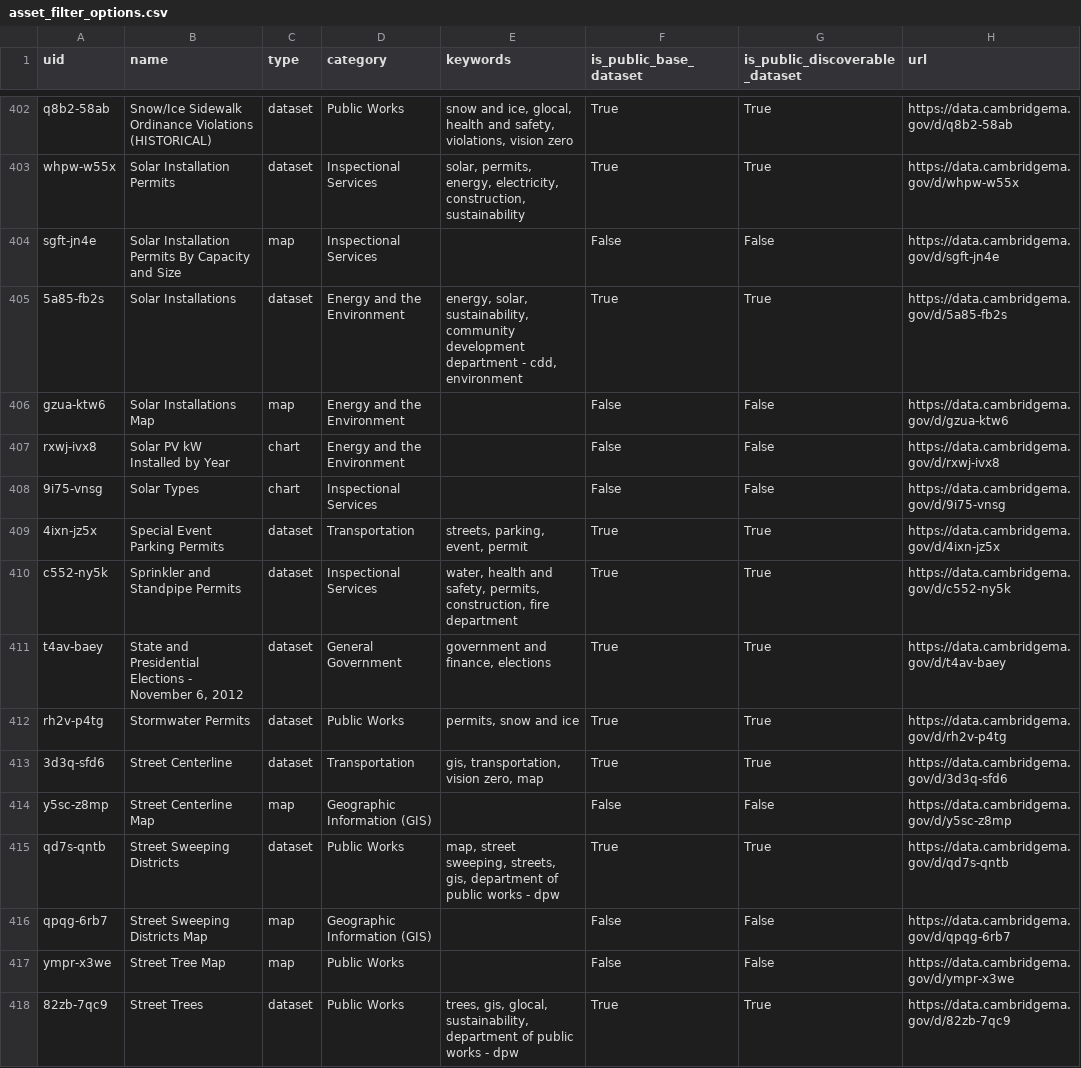
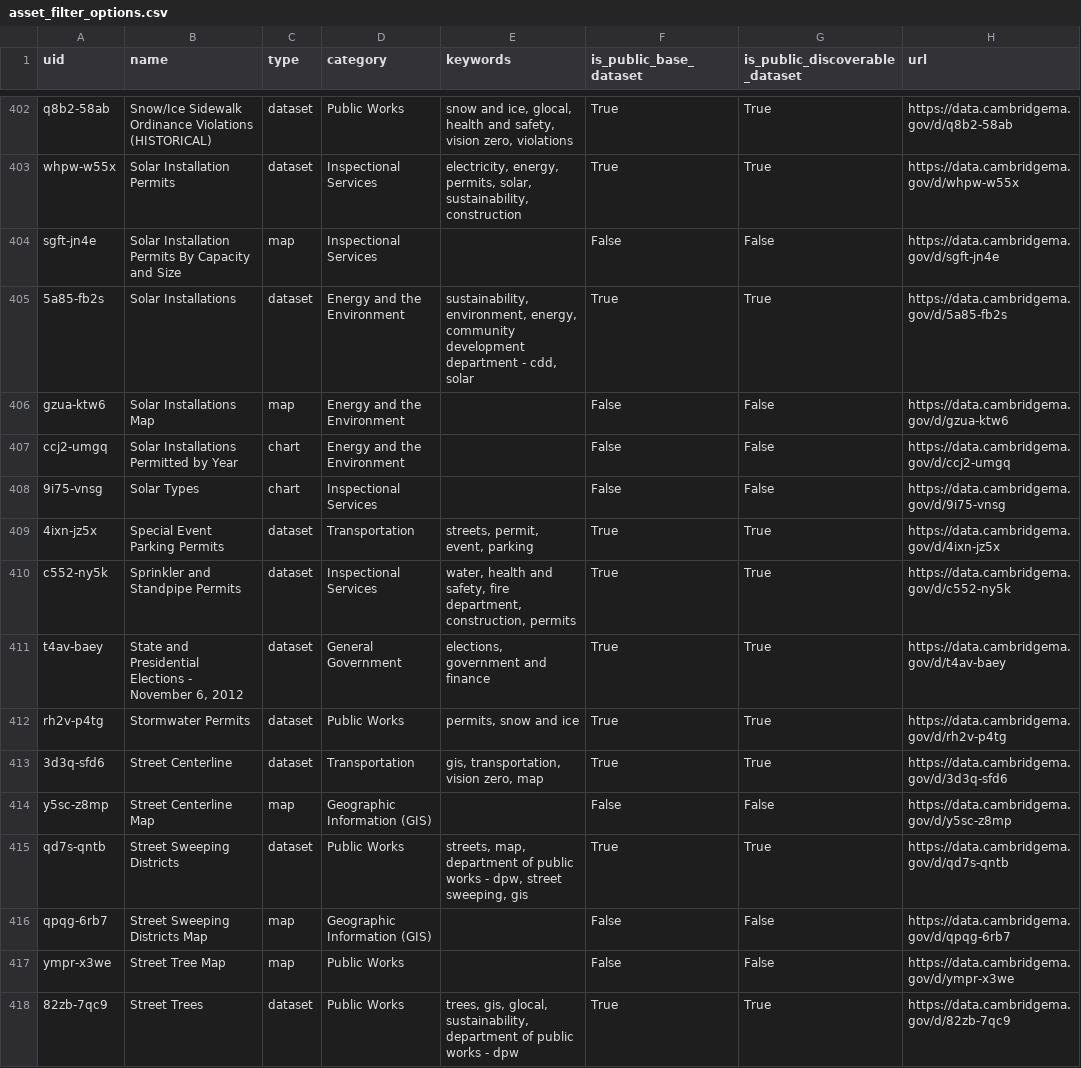
Before and after one commit to cambridgeitd/OpenDataMetrics, a CSV file: data/processed/asset_filter_options.csv, drawn as a sheet; only a part is shown, gaps mark what is left out; the diff covers the shown part only; the diff names each change by its address in the sheet, - before the commit and + after, or states it on an @@ line.

```diff
--- a/data/processed/asset_filter_options.csv
+++ b/data/processed/asset_filter_options.csv
-E402 (keywords): …and safety, violations, vision zero
+E402 (keywords): …and safety, vision zero, violations
-E403 (keywords): solar, permits, energy, electricity, construction, sustainability
+E403 (keywords): electricity, energy, permits, solar, sustainability, construction
-E405 (keywords): energy, solar, sustainability, community development department - cdd, environment
+E405 (keywords): sustainability, environment, energy, community development department - cdd, solar
-A407 (uid): rxwj-ivx8
+A407 (uid): ccj2-umgq
-B407 (name): Solar PV kW Installed by Year
+B407 (name): Solar Installations Permitted by Year
-H407 (url): https://data.cambridgema.gov/d/rxwj-ivx8
+H407 (url): https://data.cambridgema.gov/d/ccj2-umgq
-E409 (keywords): streets, parking, event, permit
+E409 (keywords): streets, permit, event, parking
-E410 (keywords): …and safety, permits, construction, fire department
+E410 (keywords): …and safety, fire department, construction, permits
-E411 (keywords): government and finance, elections
+E411 (keywords): elections, government and finance
-E415 (keywords): map, street sweeping, streets, gis, department of public works - dpw
+E415 (keywords): streets, map, department of public works - dpw, street sweeping, gis
```
Also changed, not shown: 1 added row, 1 moved row and 168 edited cells elsewhere in this file, data/processed/dataset_inventory_snapshot.csv, data/processed/open_data_program_metrics.csv, 4 other files.
